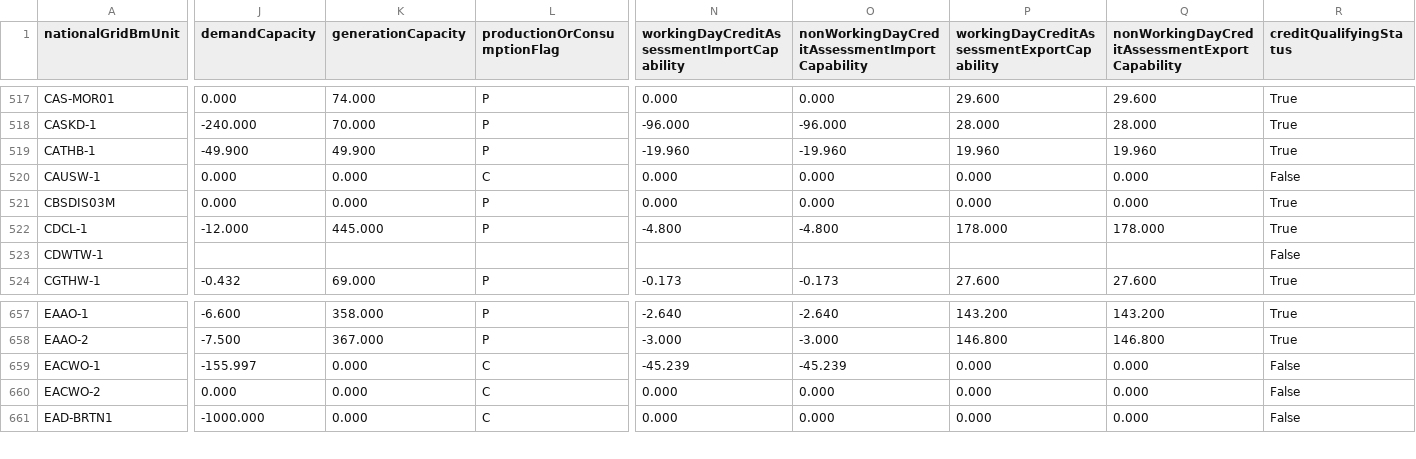
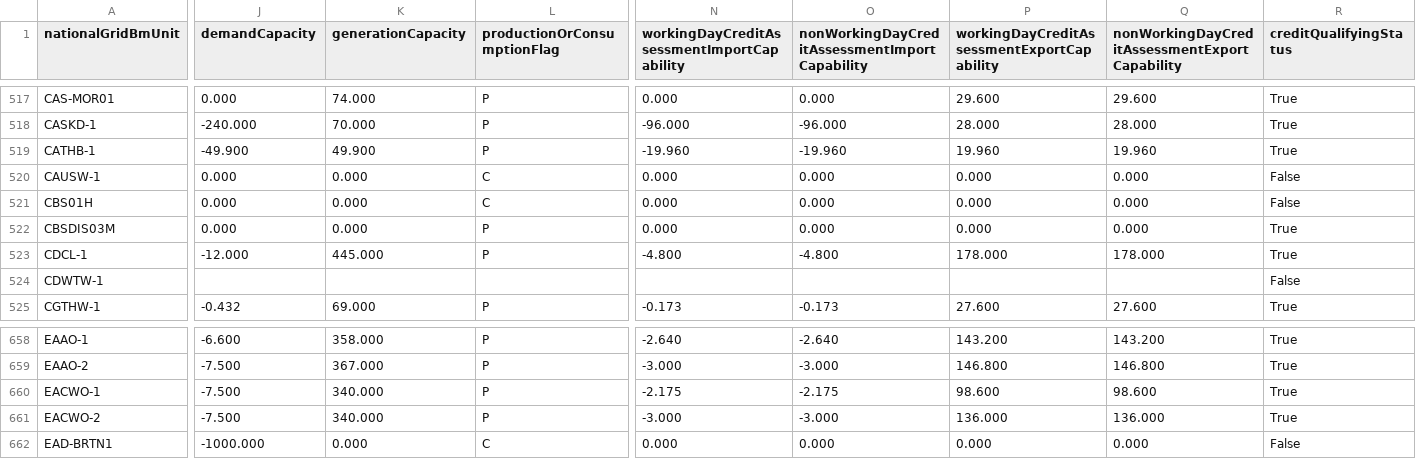
Before and after one commit to e-zaline/power-plant-explorer, a CSV file: data/unit list/elexon/ElexonUnits.csv, drawn as a sheet; only a part is shown, gaps mark what is left out; addresses are those after the commit; rows hold the shown columns only; the diff names each change by its address in the sheet, - before the commit and + after, or states it on an @@ line.

```diff
--- a/data/unit list/elexon/ElexonUnits.csv
+++ b/data/unit list/elexon/ElexonUnits.csv
+row 521: CBS01H | 0.000 | 0.000 | C | 0.000 | 0.000 | 0.000 | 0.000 | False
-J660 (demandCapacity): -155.997
+J660 (demandCapacity): -7.500
-K660:K661 (generationCapacity): 0.000
+K660:K661 (generationCapacity): 340.000
-L660:L661 (productionOrConsumptionFlag): C
+L660:L661 (productionOrConsumptionFlag): P
-N660: -45.239
+N660: -2.175
-O660: -45.239
+O660: -2.175
-P660: 0.000
+P660: 98.600
-Q660: 0.000
+Q660: 98.600
-R660:R661 (creditQualifyingStatus): False
+R660:R661 (creditQualifyingStatus): True
-J661 (demandCapacity): 0.000
+J661 (demandCapacity): -7.500
-N661: 0.000
+N661: -3.000
-O661: 0.000
+O661: -3.000
-P661: 0.000
+P661: 136.000
-Q661: 0.000
+Q661: 136.000
```
Also changed, not shown: 3 other files.
